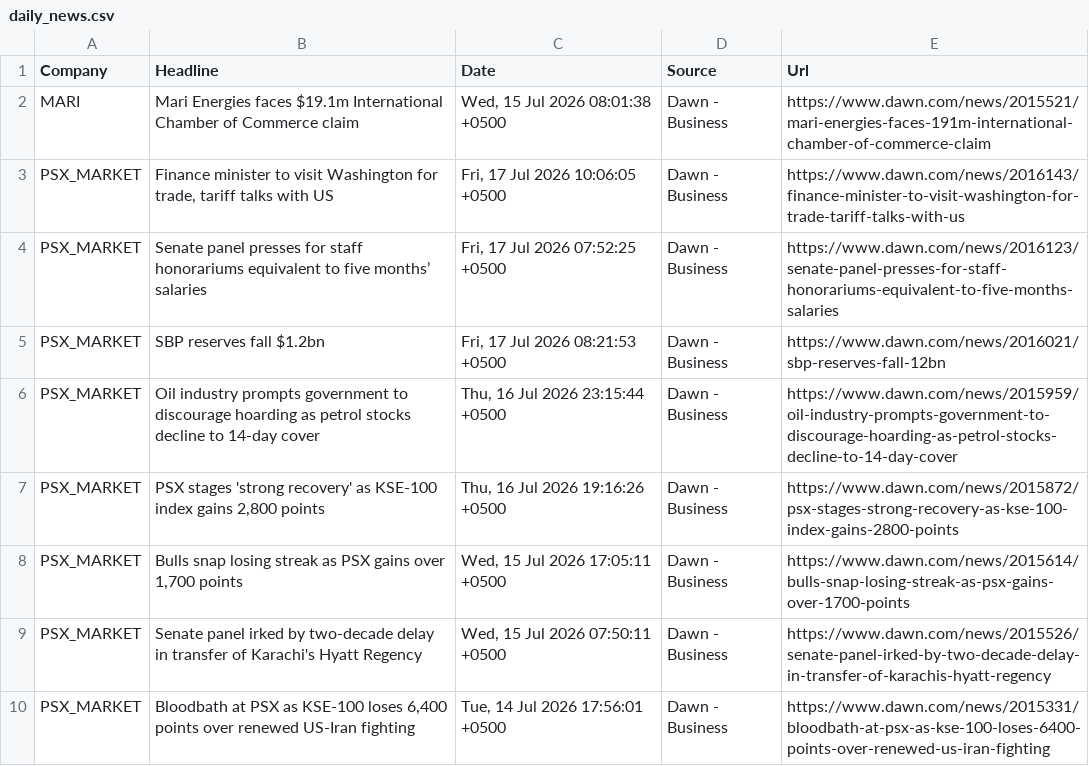
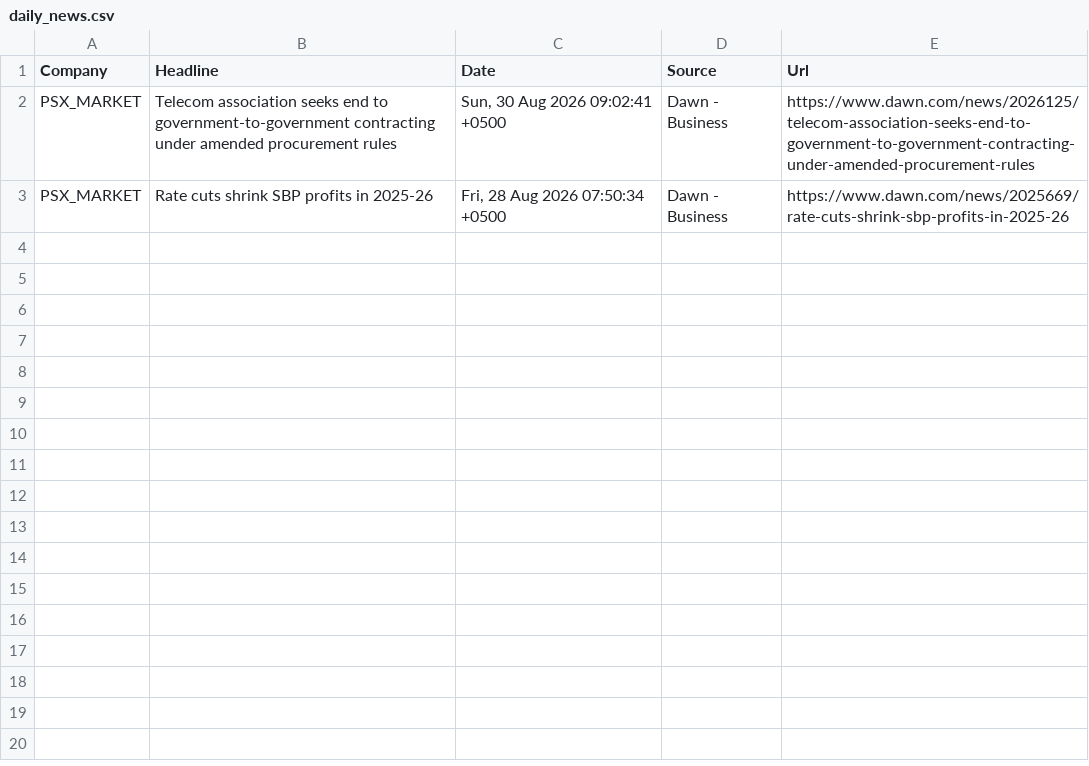
Before and after one commit to AmmarJamshed/DividendFlowPK, a CSV file: data/news/daily_news.csv, drawn as a sheet.

```diff
--- a/data/news/daily_news.csv
+++ b/data/news/daily_news.csv
@@ -1,10 +1,3 @@
 Company,Headline,Date,Source,Url
-MARI,Mari Energies faces $19.1m International Chamber of Commerce claim,"Wed, 15 Jul 2026 08:01:38 +0500",Dawn - Business,https://www.dawn.com/news/2015521/mari-energies-faces-191m-international-chamber-of-commerce-claim
-PSX_MARKET,"Finance minister to visit Washington for trade, tariff talks with US","Fri, 17 Jul 2026 10:06:05 +0500",Dawn - Business,https://www.dawn.com/news/2016143/finance-minister-to-visit-washington-for-trade-tariff-talks-with-us
-PSX_MARKET,Senate panel presses for staff honorariums equivalent to five months’ salaries,"Fri, 17 Jul 2026 07:52:25 +0500",Dawn - Business,https://www.dawn.com/news/2016123/senate-panel-presses-for-staff-honorariums-equivalent-to-five-months-salaries
-PSX_MARKET,SBP reserves fall $1.2bn,"Fri, 17 Jul 2026 08:21:53 +0500",Dawn - Business,https://www.dawn.com/news/2016021/sbp-reserves-fall-12bn
-PSX_MARKET,Oil industry prompts government to discourage hoarding as petrol stocks decline to 14-day cover,"Thu, 16 Jul 2026 23:15:44 +0500",Dawn - Business,https://www.dawn.com/news/2015959/oil-industry-prompts-government-to-discourage-hoarding-as-petrol-stocks-decline-to-14-day-cover
-PSX_MARKET,"PSX stages 'strong recovery' as KSE-100 index gains 2,800 points","Thu, 16 Jul 2026 19:16:26 +0500",Dawn - Business,https://www.dawn.com/news/2015872/psx-stages-strong-recovery-as-kse-100-index-gains-2800-points
-PSX_MARKET,"Bulls snap losing streak as PSX gains over 1,700 points","Wed, 15 Jul 2026 17:05:11 +0500",Dawn - Business,https://www.dawn.com/news/2015614/bulls-snap-losing-streak-as-psx-gains-over-1700-points
-PSX_MARKET,Senate panel irked by two-decade delay in transfer of Karachi's Hyatt Regency,"Wed, 15 Jul 2026 07:50:11 +0500",Dawn - Business,https://www.dawn.com/news/2015526/senate-panel-irked-by-two-decade-delay-in-transfer-of-karachis-hyatt-regency
-PSX_MARKET,"Bloodbath at PSX as KSE-100 loses 6,400 points over renewed US-Iran fighting","Tue, 14 Jul 2026 17:56:01 +0500",Dawn - Business,https://www.dawn.com/news/2015331/bloodbath-at-psx-as-kse-100-loses-6400-points-over-renewed-us-iran-fighting
+PSX_MARKET,Telecom association seeks end to government-to-government contracting under amended procurement rules,"Sun, 30 Aug 2026 09:02:41 +0500",Dawn - Business,https://www.dawn.com/news/2026125/telecom-association-seeks-end-to-government-to-government-contracting-under-amended-procurement-rules
+PSX_MARKET,Rate cuts shrink SBP profits in 2025-26,"Fri, 28 Aug 2026 07:50:34 +0500",Dawn - Business,https://www.dawn.com/news/2025669/rate-cuts-shrink-sbp-profits-in-2025-26
```
